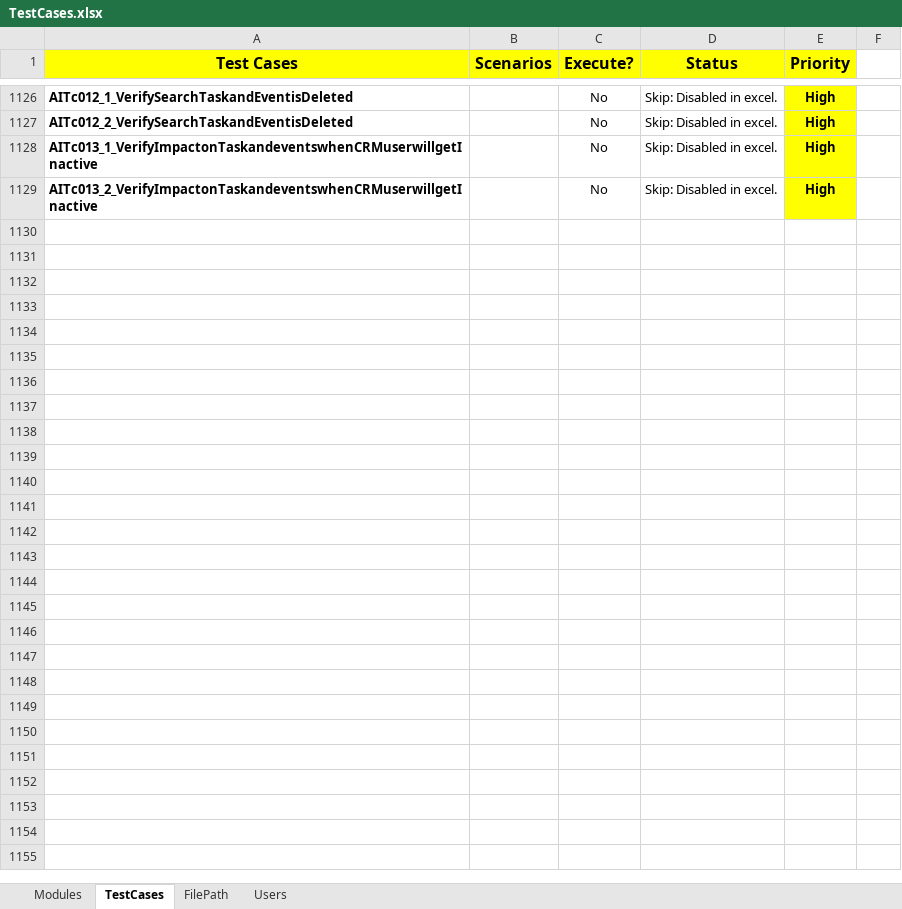
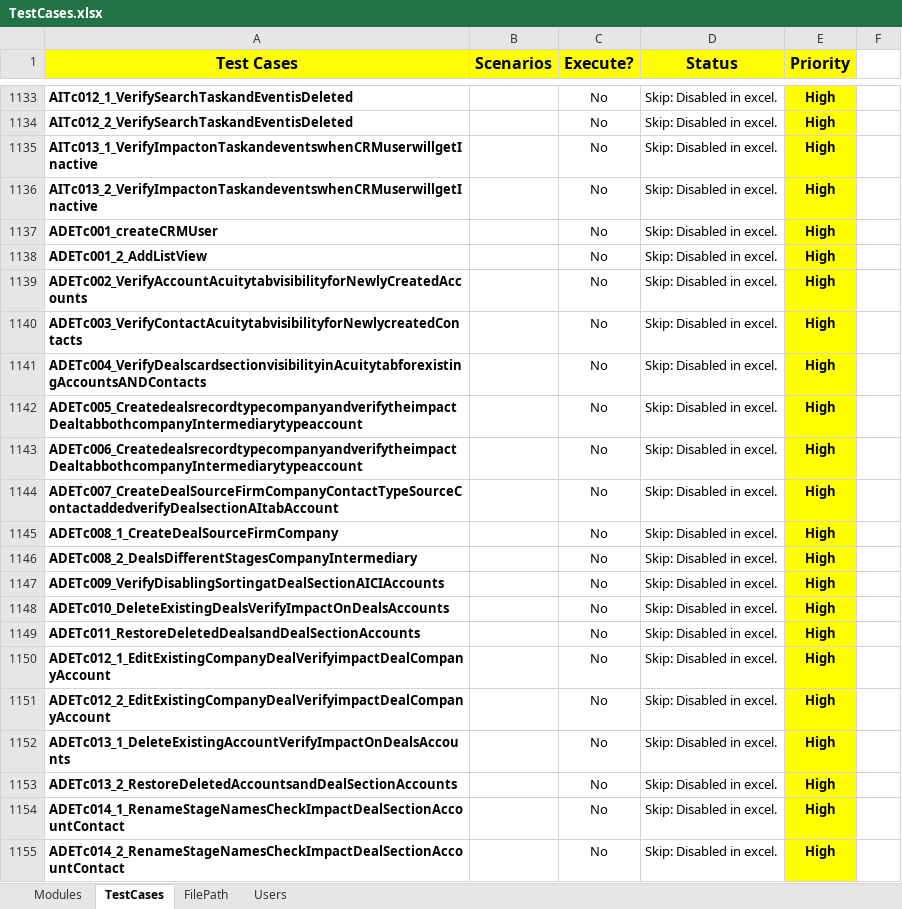
Before and after one commit to NitinNavatar/PE4.7, an Excel workbook: TestCases.xlsx, sheet TestCases, drawn as a sheet; only a part is shown, gaps mark what is left out; values as stored, in another font and other column widths than the file's, no borders; conditional formats not drawn; the diff covers the shown part only; the diff names each change by its address in the sheet, - before the commit and + after, or states it on an @@ line.

```diff
--- a/TestCases.xlsx (sheet TestCases)
+++ b/TestCases.xlsx (sheet TestCases)
+row 1137: ADETc001_createCRMUser |  | No | Skip: Disabled in excel. | High
+row 1138: ADETc001_2_AddListView |  | No | Skip: Disabled in excel. | High
+row 1139: ADETc002_VerifyAccountAcuitytabvisibilityforNewlyCreatedAccounts |  | No | Skip: Disabled in excel. | High
+row 1140: ADETc003_VerifyContactAcuitytabvisibilityforNewlycreatedContacts |  | No | Skip: Disabled in excel. | High
+row 1141: ADETc004_VerifyDealscardsectionvisibilityinAcuitytabforexistingAccountsANDContacts |  | No | Skip: Disabled in excel. | High
+row 1142: ADETc005_CreatedealsrecordtypecompanyandverifytheimpactDealtabbothcompanyIntermediarytypeaccount |  | No | Skip: Disabled in excel. | High
+row 1143: ADETc006_CreatedealsrecordtypecompanyandverifytheimpactDealtabbothcompanyIntermediarytypeaccount |  | No | Skip: Disabled in excel. | High
+row 1144: ADETc007_CreateDealSourceFirmCompanyContactTypeSourceContactaddedverifyDealsectionAItabAccount |  | No | Skip: Disabled in excel. | High
+row 1145: ADETc008_1_CreateDealSourceFirmCompany |  | No | Skip: Disabled in excel. | High
+row 1146: ADETc008_2_DealsDifferentStagesCompanyIntermediary |  | No | Skip: Disabled in excel. | High
+row 1147: ADETc009_VerifyDisablingSortingatDealSectionAICIAccounts |  | No | Skip: Disabled in excel. | High
+row 1148: ADETc010_DeleteExistingDealsVerifyImpactOnDealsAccounts |  | No | Skip: Disabled in excel. | High
+row 1149: ADETc011_RestoreDeletedDealsandDealSectionAccounts |  | No | Skip: Disabled in excel. | High
+row 1150: ADETc012_1_EditExistingCompanyDealVerifyimpactDealCompanyAccount |  | No | Skip: Disabled in excel. | High
+row 1151: ADETc012_2_EditExistingCompanyDealVerifyimpactDealCompanyAccount |  | No | Skip: Disabled in excel. | High
+row 1152: ADETc013_1_DeleteExistingAccountVerifyImpactOnDealsAccounts |  | No | Skip: Disabled in excel. | High
+row 1153: ADETc013_2_RestoreDeletedAccountsandDealSectionAccounts |  | No | Skip: Disabled in excel. | High
+row 1154: ADETc014_1_RenameStageNamesCheckImpactDealSectionAccountContact |  | No | Skip: Disabled in excel. | High
+row 1155: ADETc014_2_RenameStageNamesCheckImpactDealSectionAccountContact |  | No | Skip: Disabled in excel. | High
```
Also changed, not shown: 170 added rows elsewhere in this sheet, AcuityDataSheet.xlsx.
